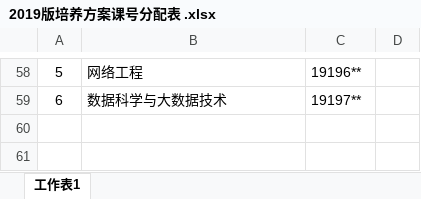
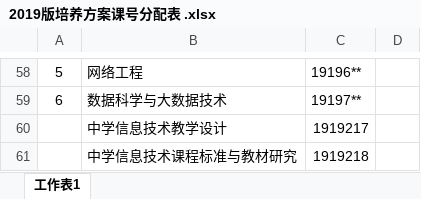
Before and after one commit to ciecclm/TrainingProgram, an Excel workbook: 2019培养方案/学院文件/2019版培养方案课号分配表 .xlsx, sheet 工作表1, drawn as a sheet; only a part is shown, gaps mark what is left out; values as stored, in another font and other column widths than the file's, no borders; the diff names each change by its address in the sheet, - before the commit and + after, or states it on an @@ line.

```diff
--- a/2019培养方案/学院文件/2019版培养方案课号分配表 .xlsx (sheet 工作表1)
+++ b/2019培养方案/学院文件/2019版培养方案课号分配表 .xlsx (sheet 工作表1)
+row 60:  | 中学信息技术教学设计 | 1919217
+row 61:  | 中学信息技术课程标准与教材研究 | 1919218
```
Also changed, not shown: 2 other files.
